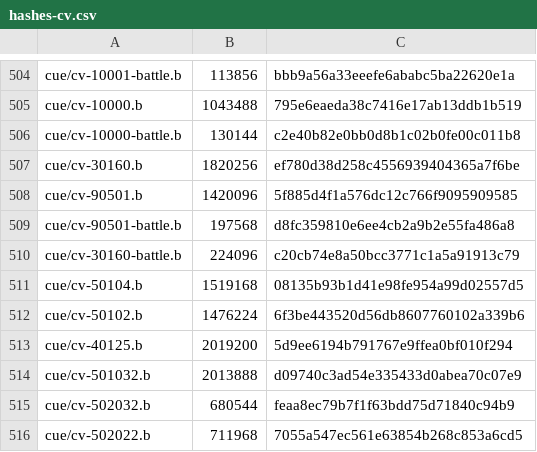
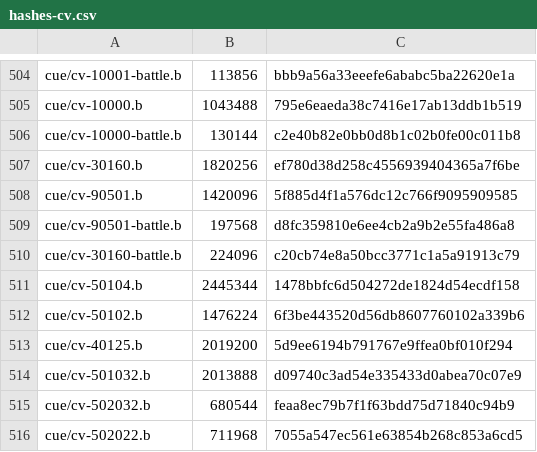
Before and after one commit to mixa3607/AzurLaneDump_EN, a CSV file: Android_data/files/hashes-cv.csv, drawn as a sheet; only a part is shown, gaps mark what is left out.

```diff
--- a/Android_data/files/hashes-cv.csv
+++ b/Android_data/files/hashes-cv.csv
@@ -510,3 +510,3 @@ cue/cv-90501-battle.b,197568,d8fc359810e6ee4cb2a9b2e55fa486a8
 cue/cv-30160-battle.b,224096,c20cb74e8a50bcc3771c1a5a91913c79
-cue/cv-50104.b,1519168,08135b93b1d41e98fe954a99d02557d5
+cue/cv-50104.b,2445344,1478bbfc6d504272de1824d54ecdf158
 cue/cv-50102.b,1476224,6f3be443520d56db8607760102a339b6
```
Also changed, not shown: 3 other files.
